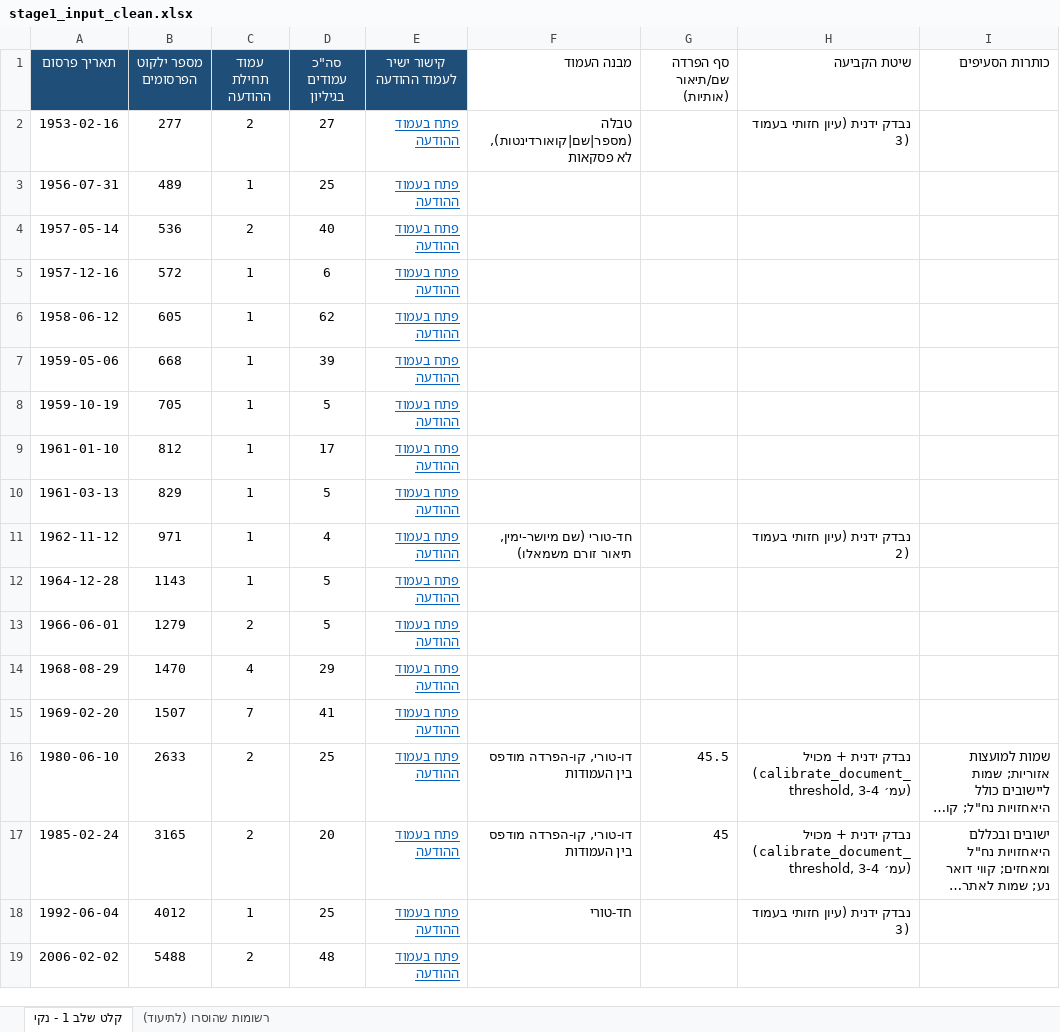
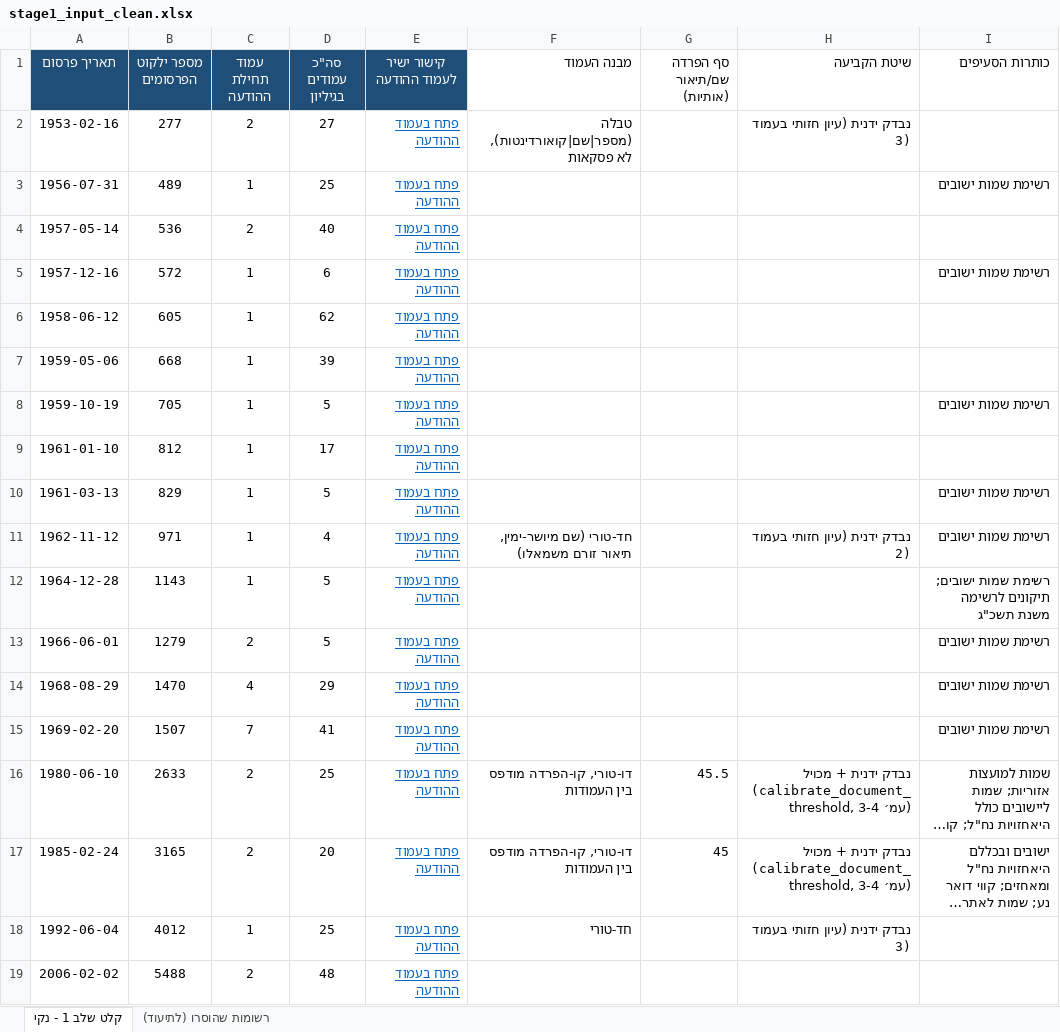
Before and after one commit to zstadler/names-committee, an Excel workbook: data/stage1_input_clean.xlsx, sheet קלט שלב 1 - נקי, drawn as a sheet; only a part is shown; long unchanged cells end in …; values as stored, in another font and other column widths than the file's, no borders; the diff names each change by its address in the sheet, - before the commit and + after, or states it on an @@ line.

```diff
--- a/data/stage1_input_clean.xlsx (sheet קלט שלב 1 - נקי)
+++ b/data/stage1_input_clean.xlsx (sheet קלט שלב 1 - נקי)
-I3 (כותרות הסעיפים): (empty)
+I3 (כותרות הסעיפים): רשימת שמות ישובים
-I5 (כותרות הסעיפים): (empty)
+I5 (כותרות הסעיפים): רשימת שמות ישובים
-I8 (כותרות הסעיפים): (empty)
+I8 (כותרות הסעיפים): רשימת שמות ישובים
-I10:I11 (כותרות הסעיפים): (empty)
+I10:I11 (כותרות הסעיפים): רשימת שמות ישובים
-I12 (כותרות הסעיפים): (empty)
+I12 (כותרות הסעיפים): רשימת שמות ישובים; תיקונים לרשימה משנת תשכ"ג
-I13:I15 (כותרות הסעיפים): (empty)
+I13:I15 (כותרות הסעיפים): רשימת שמות ישובים
```
Also changed, not shown: 31 other files.
